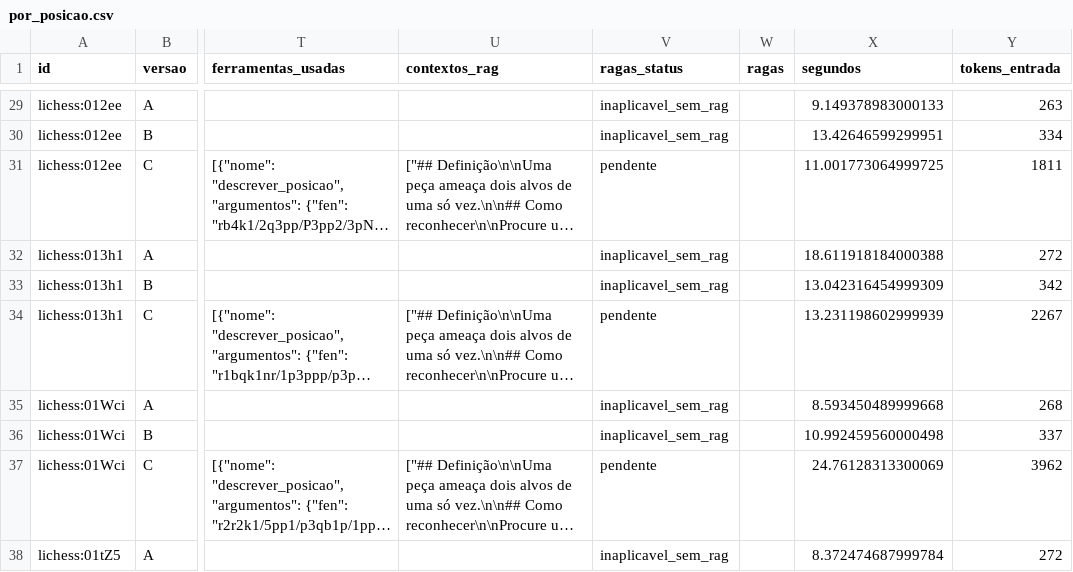
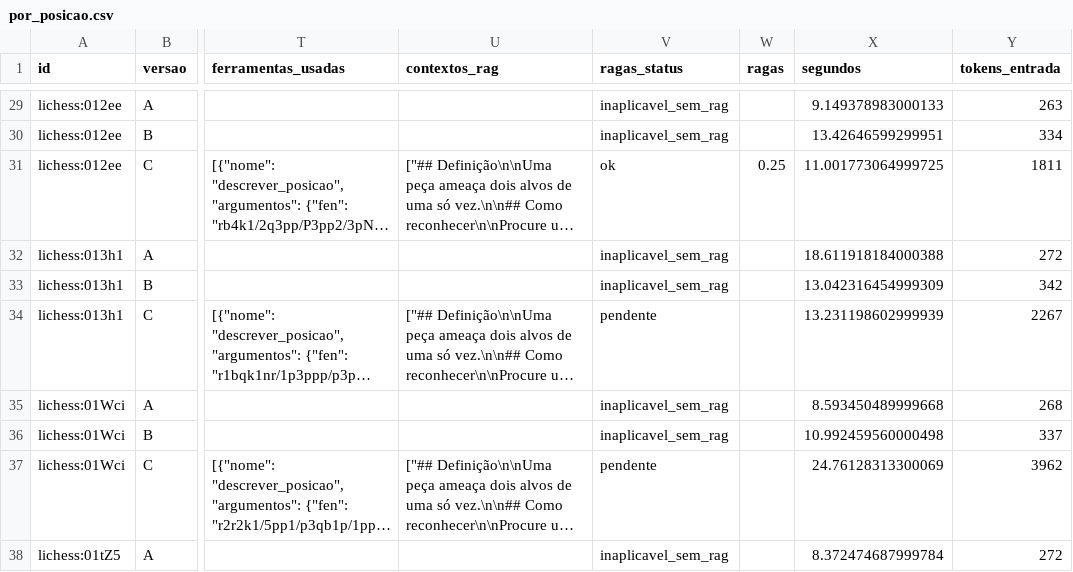
Before and after one commit to ZanonDeAndrade/IA2, a CSV file: trabalho-2/evaluation/results/qwen3-70/por_posicao.csv, drawn as a sheet; only a part is shown, gaps mark what is left out; long unchanged cells end in …; the diff covers the shown part only; the diff names each change by its address in the sheet, - before the commit and + after, or states it on an @@ line.

```diff
--- a/trabalho-2/evaluation/results/qwen3-70/por_posicao.csv
+++ b/trabalho-2/evaluation/results/qwen3-70/por_posicao.csv
-V31 (ragas_status): pendente
+V31 (ragas_status): ok
-W31 (ragas): (empty)
+W31 (ragas): 0.25
```
Also changed, not shown: 18 edited cells elsewhere in this file, trabalho-2/evaluation/results/qwen3-70/metricas.csv, 10 other files.
